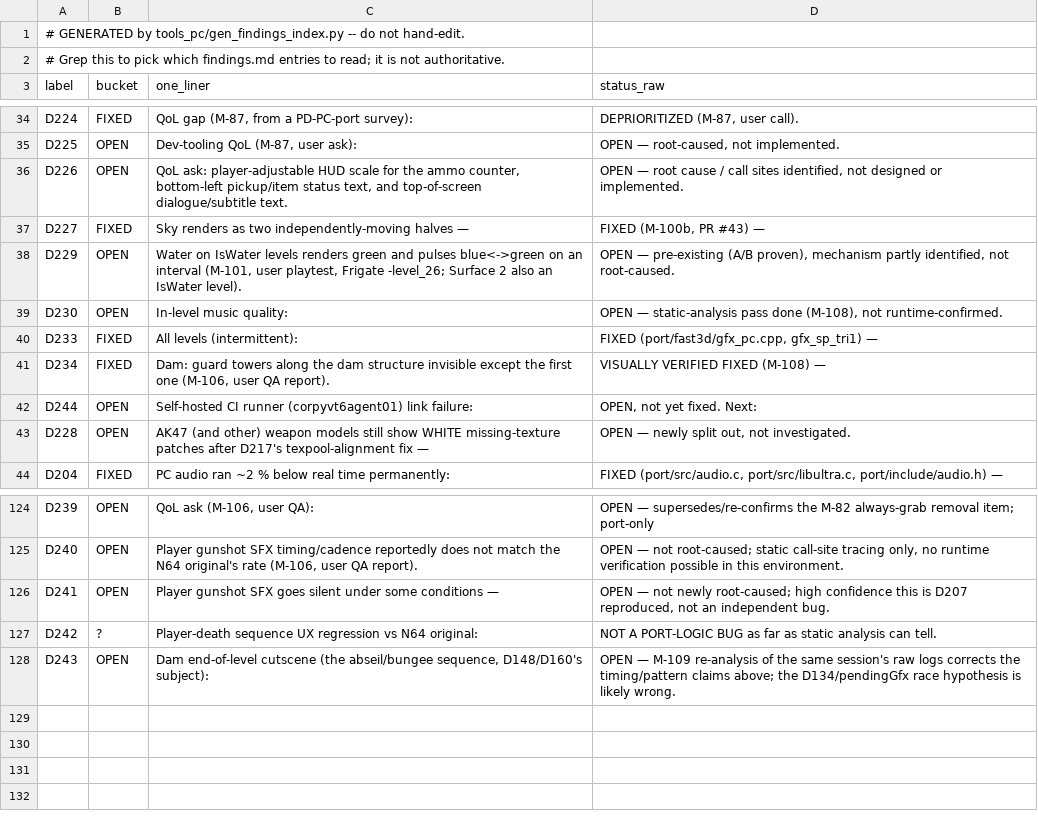
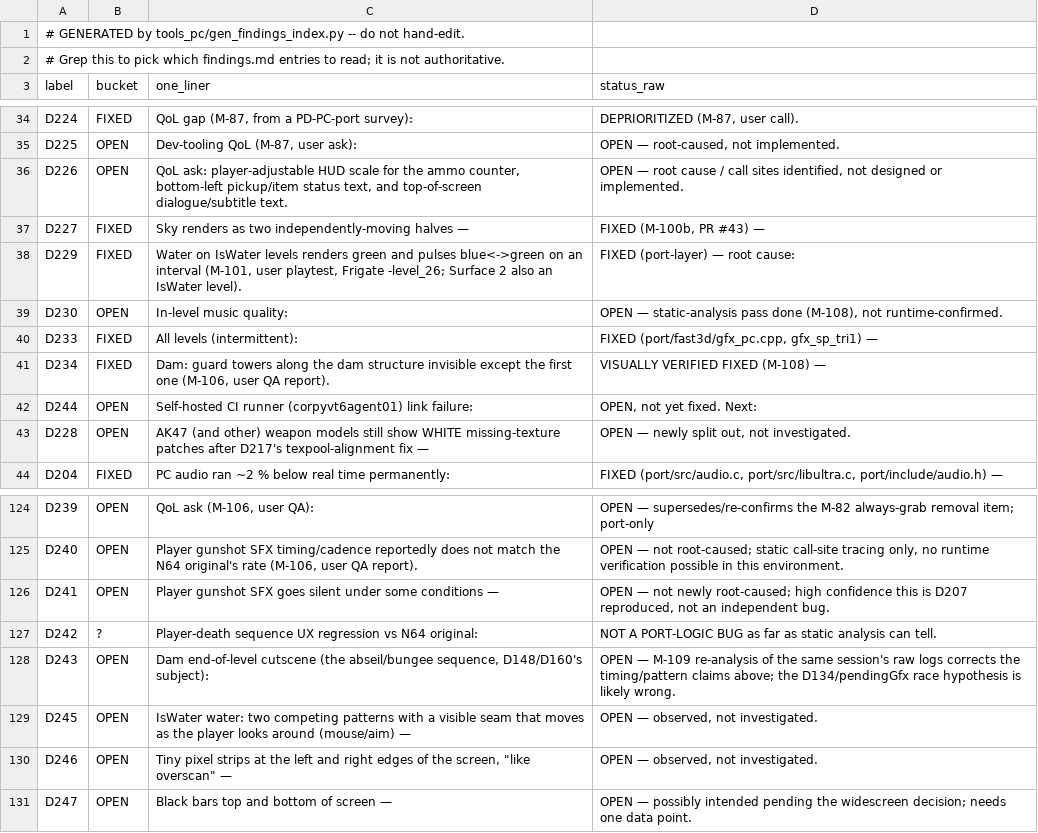
Before and after one commit to Djbrotherson/ge-pc-port, a CSV file: docs/dev/findings-index.csv, drawn as a sheet; only a part is shown, gaps mark what is left out.

```diff
--- a/docs/dev/findings-index.csv
+++ b/docs/dev/findings-index.csv
@@ -37,3 +37,3 @@ D226,OPEN,"QoL ask: player-adjustable HUD scale for the ammo counter, bottom-lef
 D227,FIXED,Sky renders as two independently-moving halves —,"FIXED (M-100b, PR #43) —"
-D229,OPEN,"Water on IsWater levels renders green and pulses blue<->green on an interval (M-101, user playtest, Frigate -level_26; Surface 2 also an IsWater level).","OPEN — pre-existing (A/B proven), mechanism partly identified, not root-caused."
+D229,FIXED,"Water on IsWater levels renders green and pulses blue<->green on an interval (M-101, user playtest, Frigate -level_26; Surface 2 also an IsWater level).",FIXED (port-layer) — root cause:
 D230,OPEN,In-level music quality:,"OPEN — static-analysis pass done (M-108), not runtime-confirmed."
@@ -128 +128,4 @@ D242,?,Player-death sequence UX regression vs N64 original:,NOT A PORT-LOGIC BUG
 D243,OPEN,"Dam end-of-level cutscene (the abseil/bungee sequence, D148/D160's subject):",OPEN — M-109 re-analysis of the same session's raw logs corrects the timing/pattern claims above; the D134/pendingGfx race hypothesis is likely wrong.
+D245,OPEN,IsWater water: two competing patterns with a visible seam that moves as the player looks around (mouse/aim) —,"OPEN — observed, not investigated."
+D246,OPEN,"Tiny pixel strips at the left and right edges of the screen, ""like overscan"" —","OPEN — observed, not investigated."
+D247,OPEN,Black bars top and bottom of screen —,OPEN — possibly intended pending the widescreen decision; needs one data point.
```
Also changed, not shown: 4 other files.
